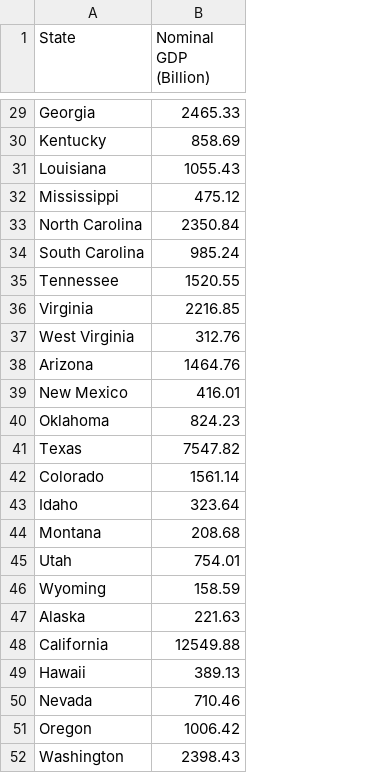
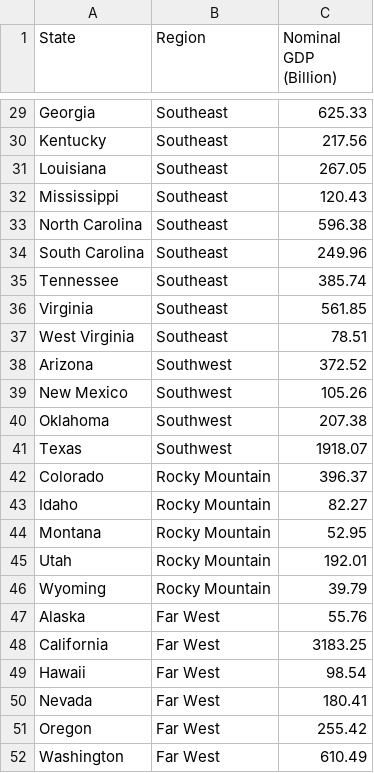
Before and after one commit to david880110/Economy-by-Country, a CSV file: raw_data/data-gdp-usa-2019.csv, drawn as a sheet; only a part is shown, gaps mark what is left out; addresses are those after the commit; the diff covers the shown part only; the diff names each change by its address in the sheet, - before the commit and + after, or states it on an @@ line.

```diff
--- a/raw_data/data-gdp-usa-2019.csv
+++ b/raw_data/data-gdp-usa-2019.csv
+column B (Region), rows 29-52: Southeast | Southeast | Southeast | Southeast | Southeast | Southeast | Southeast | Southeast | Southeast | Southwest | Southwest | Southwest | Southwest | Rocky Mountain | Rocky Mountain | Rocky Mountain | Rocky Mountain | Rocky Mountain | Far West | Far West | Far West | Far West | Far West | Far West
-C29 (Nominal GDP (Billion)): 2465.33
+C29 (Nominal GDP (Billion)): 625.33
-C30 (Nominal GDP (Billion)): 858.69
+C30 (Nominal GDP (Billion)): 217.56
-C31 (Nominal GDP (Billion)): 1055.43
+C31 (Nominal GDP (Billion)): 267.05
-C32 (Nominal GDP (Billion)): 475.12
+C32 (Nominal GDP (Billion)): 120.43
-C33 (Nominal GDP (Billion)): 2350.84
+C33 (Nominal GDP (Billion)): 596.38
-C34 (Nominal GDP (Billion)): 985.24
+C34 (Nominal GDP (Billion)): 249.96
-C35 (Nominal GDP (Billion)): 1520.55
+C35 (Nominal GDP (Billion)): 385.74
-C36 (Nominal GDP (Billion)): 2216.85
+C36 (Nominal GDP (Billion)): 561.85
-C37 (Nominal GDP (Billion)): 312.76
+C37 (Nominal GDP (Billion)): 78.51
-C38 (Nominal GDP (Billion)): 1464.76
+C38 (Nominal GDP (Billion)): 372.52
-C39 (Nominal GDP (Billion)): 416.01
+C39 (Nominal GDP (Billion)): 105.26
-C40 (Nominal GDP (Billion)): 824.23
+C40 (Nominal GDP (Billion)): 207.38
-C41 (Nominal GDP (Billion)): 7547.82
+C41 (Nominal GDP (Billion)): 1918.07
-C42 (Nominal GDP (Billion)): 1561.14
+C42 (Nominal GDP (Billion)): 396.37
-C43 (Nominal GDP (Billion)): 323.64
+C43 (Nominal GDP (Billion)): 82.27
-C44 (Nominal GDP (Billion)): 208.68
+C44 (Nominal GDP (Billion)): 52.95
-C45 (Nominal GDP (Billion)): 754.01
+C45 (Nominal GDP (Billion)): 192.01
-C46 (Nominal GDP (Billion)): 158.59
+C46 (Nominal GDP (Billion)): 39.79
-C47 (Nominal GDP (Billion)): 221.63
+C47 (Nominal GDP (Billion)): 55.76
-C48 (Nominal GDP (Billion)): 12549.88
+C48 (Nominal GDP (Billion)): 3183.25
-C49 (Nominal GDP (Billion)): 389.13
+C49 (Nominal GDP (Billion)): 98.54
-C50 (Nominal GDP (Billion)): 710.46
+C50 (Nominal GDP (Billion)): 180.41
-C51 (Nominal GDP (Billion)): 1006.42
+C51 (Nominal GDP (Billion)): 255.42
-C52 (Nominal GDP (Billion)): 2398.43
+C52 (Nominal GDP (Billion)): 610.49
```
Also changed, not shown: 27 edited cells elsewhere in this file, clean_data/clean_china_and_usa.csv, 4 other files.
